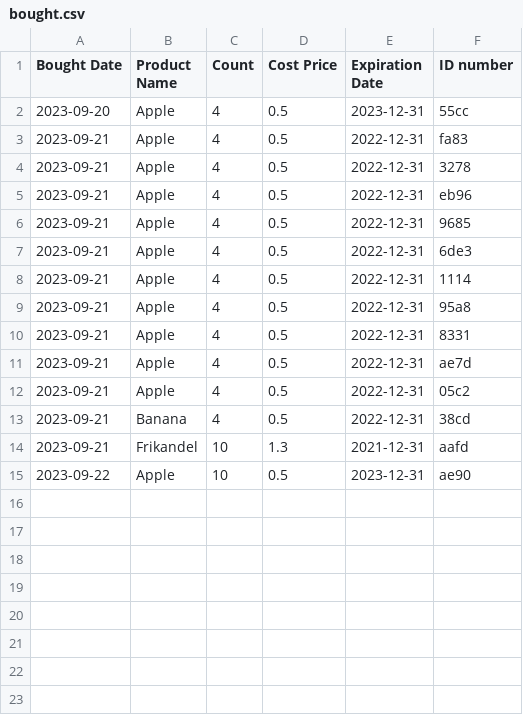
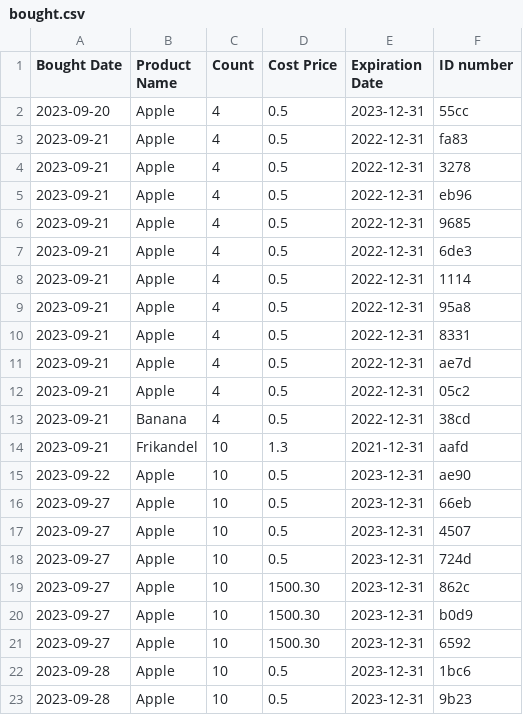
Before and after one commit to GiadaGiuliaPaola/super.py, a CSV file: bought.csv, drawn as a sheet.

```diff
--- a/bought.csv
+++ b/bought.csv
@@ -15 +15,9 @@ Bought Date,Product Name,Count,Cost Price,Expiration Date,ID number
 2023-09-22,Apple,10,0.5,2023-12-31,ae90
+2023-09-27,Apple,10,0.5,2023-12-31,66eb
+2023-09-27,Apple,10,0.5,2023-12-31,4507
+2023-09-27,Apple,10,0.5,2023-12-31,724d
+2023-09-27,Apple,10,1500.30,2023-12-31,862c
+2023-09-27,Apple,10,1500.30,2023-12-31,b0d9
+2023-09-27,Apple,10,1500.30,2023-12-31,6592
+2023-09-28,Apple,10,0.5,2023-12-31,1bc6
+2023-09-28,Apple,10,0.5,2023-12-31,9b23
```
Also changed, not shown: inventory_file.csv, sold.csv, 9 other files.
